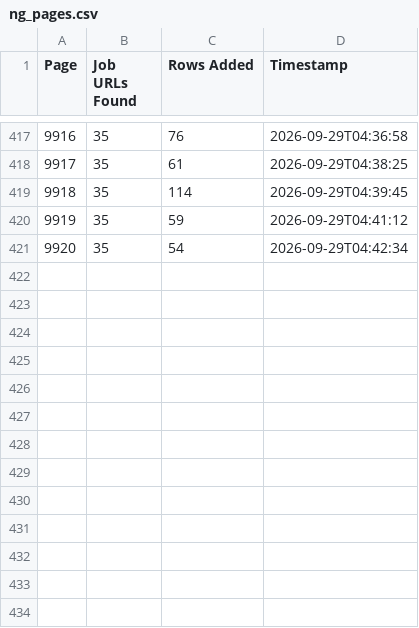
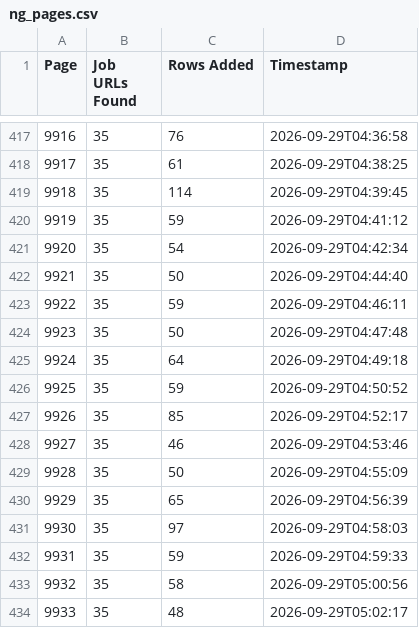
Before and after one commit to liliankason/ng-9501-10000, a CSV file: ng_pages.csv, drawn as a sheet; only a part is shown, gaps mark what is left out; the diff names each change by its address in the sheet, - before the commit and + after, or states it on an @@ line.

```diff
--- a/ng_pages.csv
+++ b/ng_pages.csv
+row 422: 9921 | 35 | 50 | 2026-09-29T04:44:40
+row 423: 9922 | 35 | 59 | 2026-09-29T04:46:11
+row 424: 9923 | 35 | 50 | 2026-09-29T04:47:48
+row 425: 9924 | 35 | 64 | 2026-09-29T04:49:18
+row 426: 9925 | 35 | 59 | 2026-09-29T04:50:52
+row 427: 9926 | 35 | 85 | 2026-09-29T04:52:17
+row 428: 9927 | 35 | 46 | 2026-09-29T04:53:46
+row 429: 9928 | 35 | 50 | 2026-09-29T04:55:09
+row 430: 9929 | 35 | 65 | 2026-09-29T04:56:39
+row 431: 9930 | 35 | 97 | 2026-09-29T04:58:03
+row 432: 9931 | 35 | 59 | 2026-09-29T04:59:33
+row 433: 9932 | 35 | 58 | 2026-09-29T05:00:56
+row 434: 9933 | 35 | 48 | 2026-09-29T05:02:17
```
Also changed, not shown: 1 other file.
